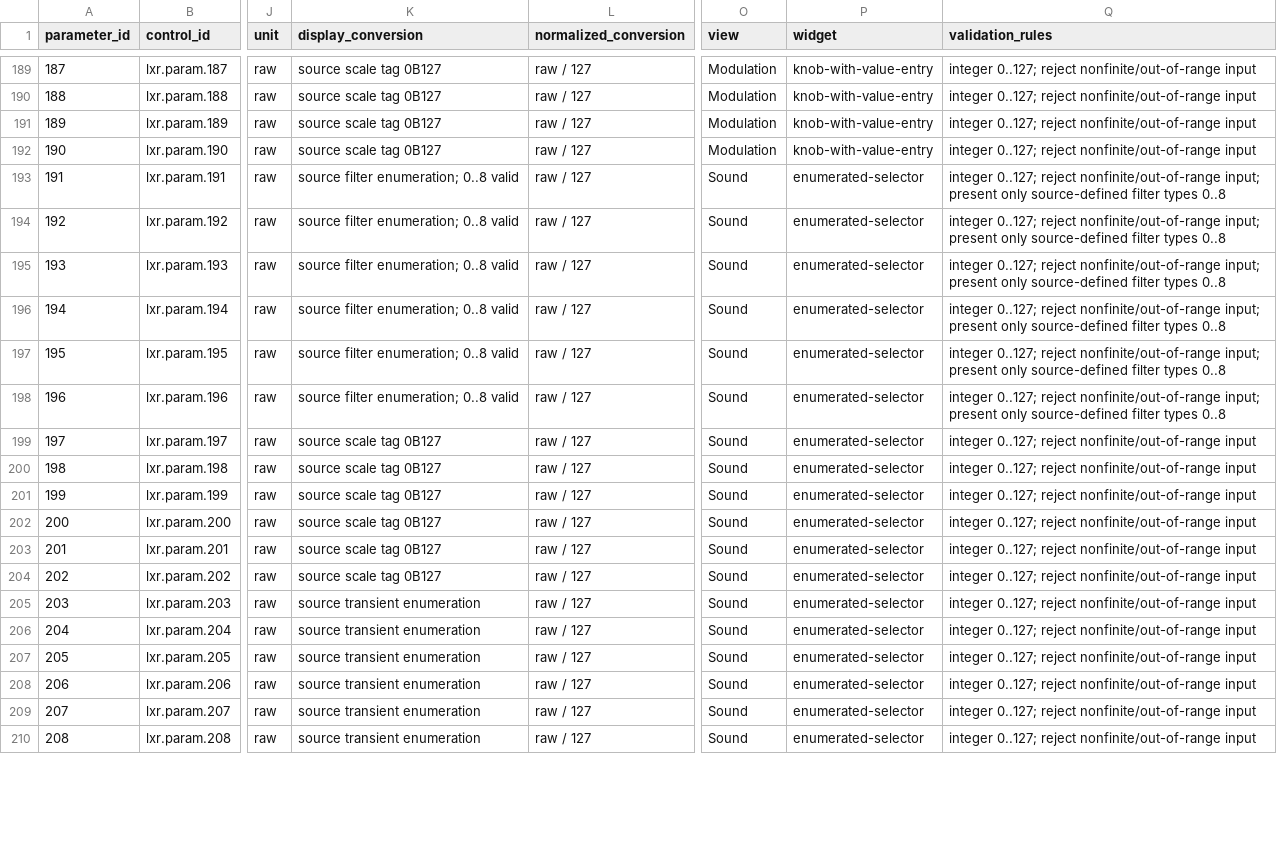
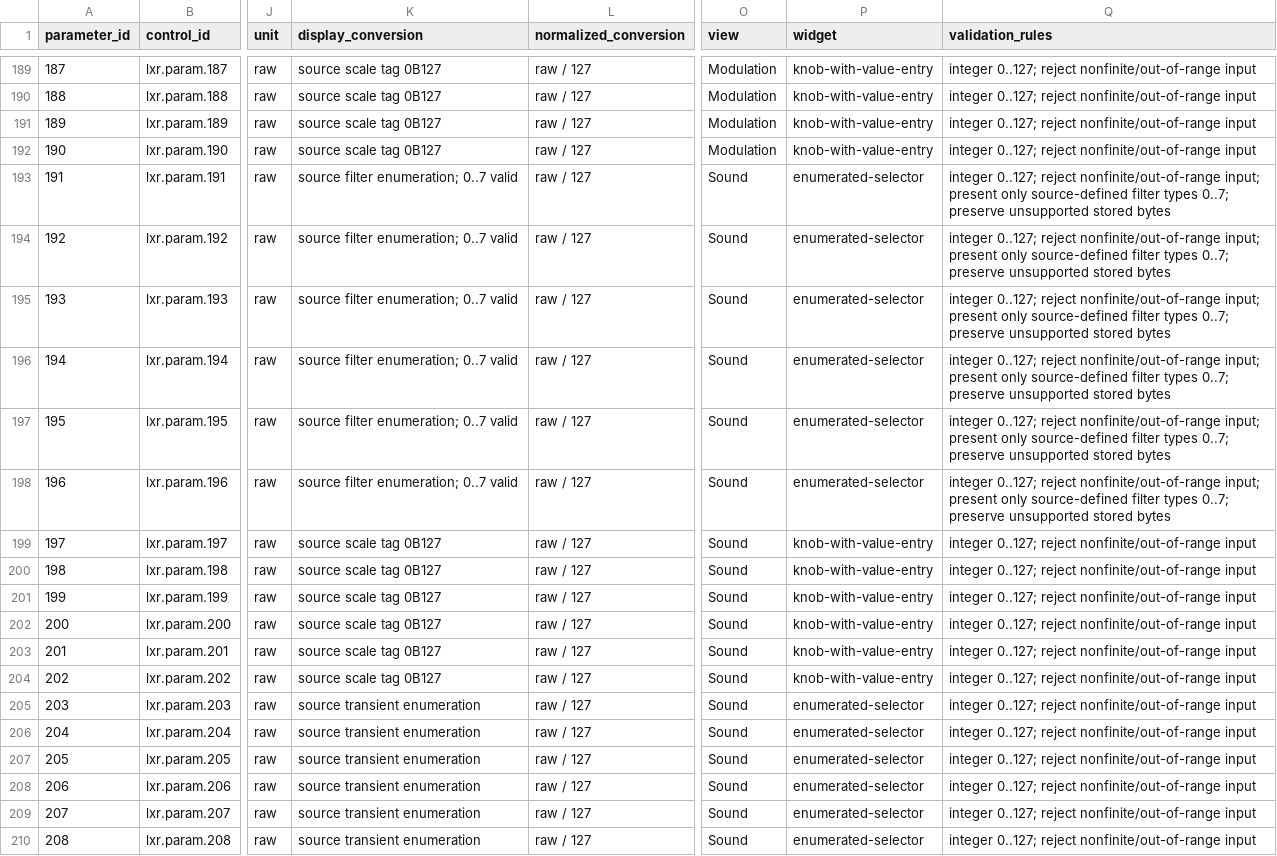
Before and after one commit to vlndv/lxr-vst3, a CSV file: design/p19a/parameter_control_inventory.csv, drawn as a sheet; only a part is shown, gaps mark what is left out; the diff covers the shown part only; the diff names each change by its address in the sheet, - before the commit and + after, or states it on an @@ line.

```diff
--- a/design/p19a/parameter_control_inventory.csv
+++ b/design/p19a/parameter_control_inventory.csv
-K193:K198 (display_conversion): source filter enumeration; 0..8 valid
+K193:K198 (display_conversion): source filter enumeration; 0..7 valid
-Q193:Q198 (validation_rules): …filter types 0..8
+Q193:Q198 (validation_rules): …filter types 0..7; preserve unsupported stored bytes
-P199:P204 (widget): enumerated-selector
+P199:P204 (widget): knob-with-value-entry
```
Also changed, not shown: 48 edited cells elsewhere in this file, 25 other files.
